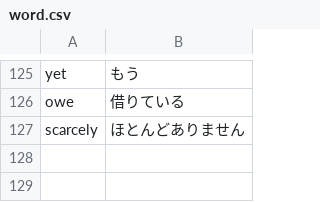
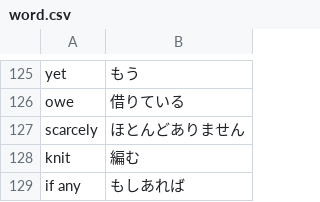
Before and after one commit to miyazawayamato/my-english-learning, a CSV file: sitewords/word.csv, drawn as a sheet; only a part is shown, gaps mark what is left out.

Commit message:
1/20

```diff
--- a/sitewords/word.csv
+++ b/sitewords/word.csv
@@ -127 +127,3 @@ owe,借りている
 scarcely,ほとんどありません
+knit,編む
+if any,もしあれば
```
